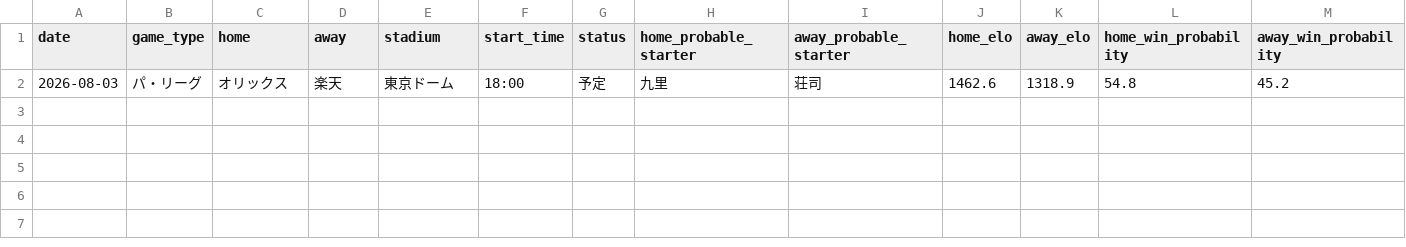
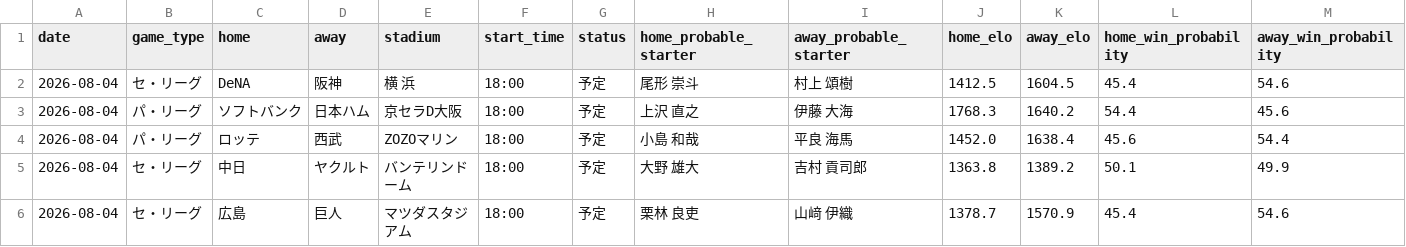
Before and after one commit to hrt2223/npb-elo, a CSV file: npb/2026/output/today_probabilities.csv, drawn as a sheet; only a part is shown; removed rows and columns are numbered as before the commit, all else as after; rows hold the shown columns only; the diff names each change by its address in the sheet, - before the commit and + after, or states it on an @@ line.

```diff
--- a/npb/2026/output/today_probabilities.csv
+++ b/npb/2026/output/today_probabilities.csv
-row 2: 2026-08-03 | パ・リーグ | オリックス | 楽天 | 東京ドーム | 18:00 | 予定 | 九里 | 荘司 | 1462.6 | 1318.9 | 54.8 | 45.2
+row 2: 2026-08-04 | セ・リーグ | DeNA | 阪神 | 横 浜 | 18:00 | 予定 | 尾形 崇斗 | 村上 頌樹 | 1412.5 | 1604.5 | 45.4 | 54.6
+row 3: 2026-08-04 | パ・リーグ | ソフトバンク | 日本ハム | 京セラD大阪 | 18:00 | 予定 | 上沢 直之 | 伊藤 大海 | 1768.3 | 1640.2 | 54.4 | 45.6
+row 4: 2026-08-04 | パ・リーグ | ロッテ | 西武 | ZOZOマリン | 18:00 | 予定 | 小島 和哉 | 平良 海馬 | 1452.0 | 1638.4 | 45.6 | 54.4
+row 5: 2026-08-04 | セ・リーグ | 中日 | ヤクルト | バンテリンドーム | 18:00 | 予定 | 大野 雄大 | 吉村 貢司郎 | 1363.8 | 1389.2 | 50.1 | 49.9
+row 6: 2026-08-04 | セ・リーグ | 広島 | 巨人 | マツダスタジアム | 18:00 | 予定 | 栗林 良吏 | 山﨑 伊織 | 1378.7 | 1570.9 | 45.4 | 54.6
```
Also changed, not shown: npb/2026/output/central/elo_history.csv, npb/2026/output/elo_by_game.csv, 33 other files.
